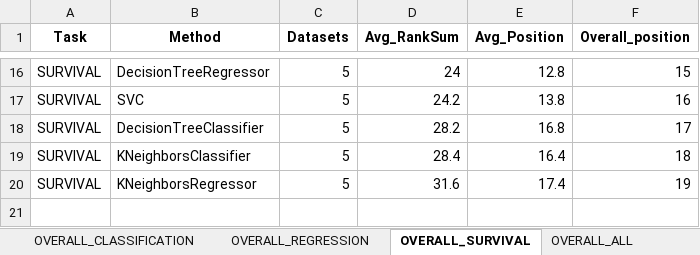
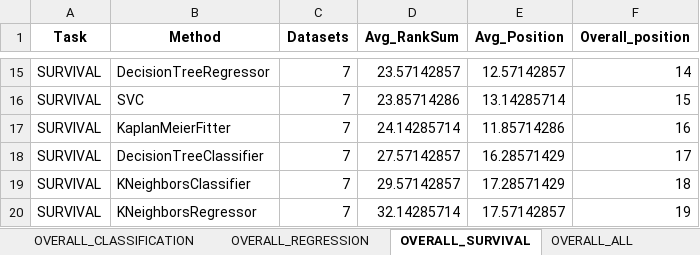
Before and after one commit to DimonZhi/SAWrap, an Excel workbook: UI/tables/leaderboards_by_task.xlsx, sheet OVERALL_SURVIVAL, drawn as a sheet; only a part is shown, gaps mark what is left out; values as stored, in another font and other column widths than the file's, no borders; addresses are those after the commit; the diff covers the shown part only; the diff names each change by its address in the sheet, - before the commit and + after, or states it on an @@ line.

```diff
--- a/UI/tables/leaderboards_by_task.xlsx (sheet OVERALL_SURVIVAL)
+++ b/UI/tables/leaderboards_by_task.xlsx (sheet OVERALL_SURVIVAL)
-C15:C16 (Datasets): 5
+C15:C16 (Datasets): 7
-D15 (Avg_RankSum): 24
+D15 (Avg_RankSum): 23.57142857
-E15 (Avg_Position): 12.8
+E15 (Avg_Position): 12.57142857
-F15 (Overall_position): 15
+F15 (Overall_position): 14
-D16 (Avg_RankSum): 24.2
+D16 (Avg_RankSum): 23.85714286
-E16 (Avg_Position): 13.8
+E16 (Avg_Position): 13.14285714
-F16 (Overall_position): 16
+F16 (Overall_position): 15
+row 17: SURVIVAL | KaplanMeierFitter | 7 | 24.14285714 | 11.85714286 | 16
-C18:C20 (Datasets): 5
+C18:C20 (Datasets): 7
-D18 (Avg_RankSum): 28.2
+D18 (Avg_RankSum): 27.57142857
-E18 (Avg_Position): 16.8
+E18 (Avg_Position): 16.28571429
-D19 (Avg_RankSum): 28.4
+D19 (Avg_RankSum): 29.57142857
-E19 (Avg_Position): 16.4
+E19 (Avg_Position): 17.28571429
-D20 (Avg_RankSum): 31.6
+D20 (Avg_RankSum): 32.14285714
-E20 (Avg_Position): 17.4
+E20 (Avg_Position): 17.57142857
```
Also changed, not shown: 1 added row, 2 removed rows and 38 edited cells elsewhere in this sheet, sheet LONG_PER_DATASET, sheet OVERALL_ALL, sheet OVERALL_CLASSIFICATION, sheet OVERALL_REGRESSION, sheet gbsg, sheet smarto, 4 more sheets, other sheet tabs, 13 other files.
